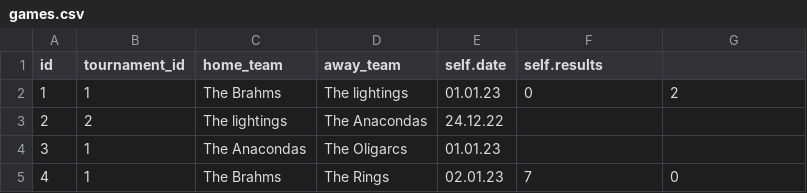
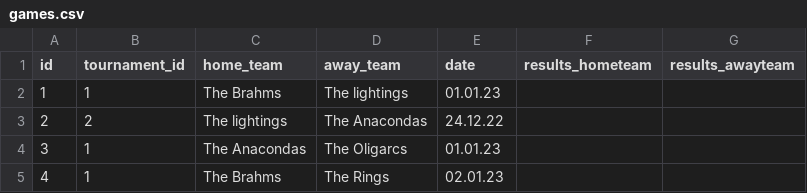
Before and after one commit to rnyaaa/H_41_verklegt_namskeid_1, a CSV file: models/games.csv, drawn as a sheet.

```diff
--- a/models/games.csv
+++ b/models/games.csv
@@ -1,5 +1,5 @@
-id,tournament_id,home_team,away_team,self.date,self.results
-1,1,The Brahms,The lightings,01.01.23,0,2
+id,tournament_id,home_team,away_team,date,results_hometeam,results_awayteam
+1,1,The Brahms,The lightings,01.01.23,,
 2,2,The lightings,The Anacondas,24.12.22,,
 3,1,The Anacondas,The Oligarcs,01.01.23,,
-4,1,The Brahms,The Rings,02.01.23,7,0
+4,1,The Brahms,The Rings,02.01.23,,
```
Also changed, not shown: models/playerscore.csv, 5 other files.
